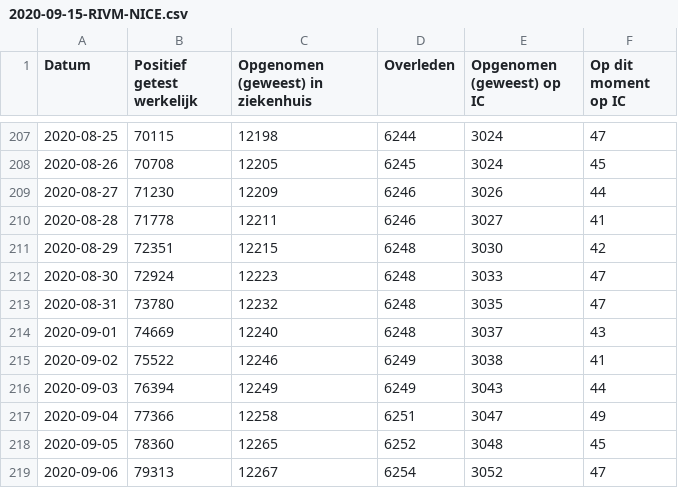
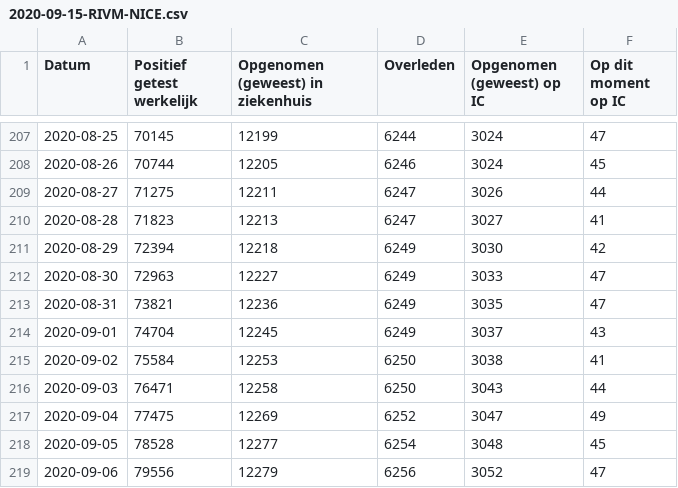
Before and after one commit to jorispz/coronadata, a CSV file: data/2020-09-15-RIVM-NICE.csv, drawn as a sheet; only a part is shown, gaps mark what is left out; the diff covers the shown part only.

```diff
--- a/data/2020-09-15-RIVM-NICE.csv
+++ b/data/2020-09-15-RIVM-NICE.csv
@@ -207,13 +207,13 @@
-2020-08-25	70115	12198	6244	3024	47
-2020-08-26	70708	12205	6245	3024	45
-2020-08-27	71230	12209	6246	3026	44
-2020-08-28	71778	12211	6246	3027	41
-2020-08-29	72351	12215	6248	3030	42
-2020-08-30	72924	12223	6248	3033	47
-2020-08-31	73780	12232	6248	3035	47
-2020-09-01	74669	12240	6248	3037	43
-2020-09-02	75522	12246	6249	3038	41
-2020-09-03	76394	12249	6249	3043	44
-2020-09-04	77366	12258	6251	3047	49
-2020-09-05	78360	12265	6252	3048	45
-2020-09-06	79313	12267	6254	3052	47
+2020-08-25	70145	12199	6244	3024	47
+2020-08-26	70744	12205	6246	3024	45
+2020-08-27	71275	12211	6247	3026	44
+2020-08-28	71823	12213	6247	3027	41
+2020-08-29	72394	12218	6249	3030	42
+2020-08-30	72963	12227	6249	3033	47
+2020-08-31	73821	12236	6249	3035	47
+2020-09-01	74704	12245	6249	3037	43
+2020-09-02	75584	12253	6250	3038	41
+2020-09-03	76471	12258	6250	3043	44
+2020-09-04	77475	12269	6252	3047	49
+2020-09-05	78528	12277	6254	3048	45
+2020-09-06	79556	12279	6256	3052	47
```
Also changed, not shown: 67 edited cells elsewhere in this file, data/runs.csv, 12 other files.
